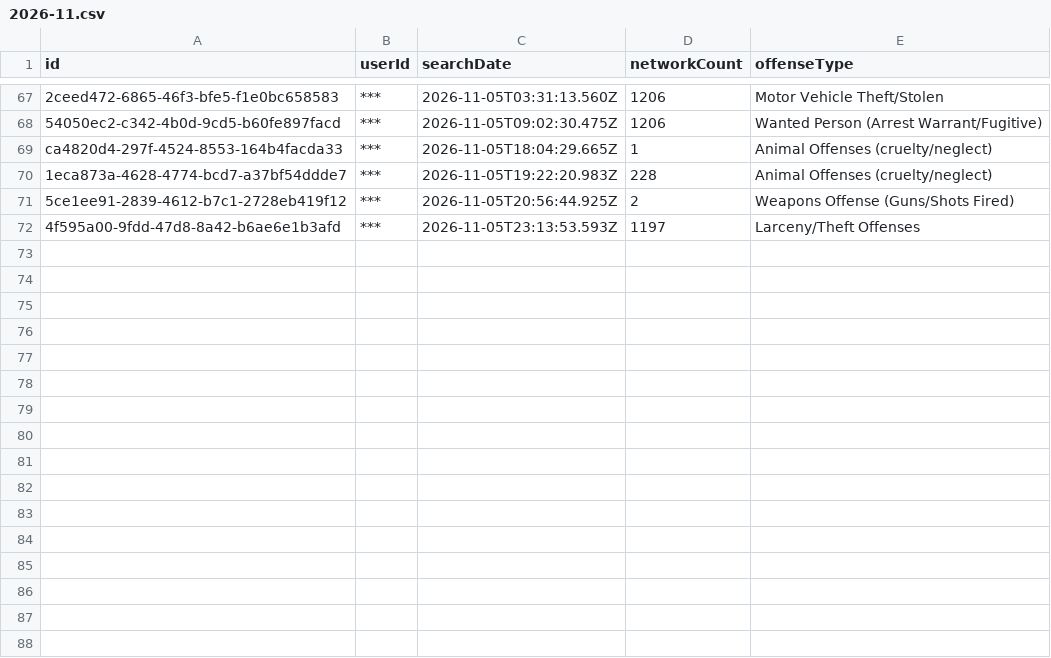
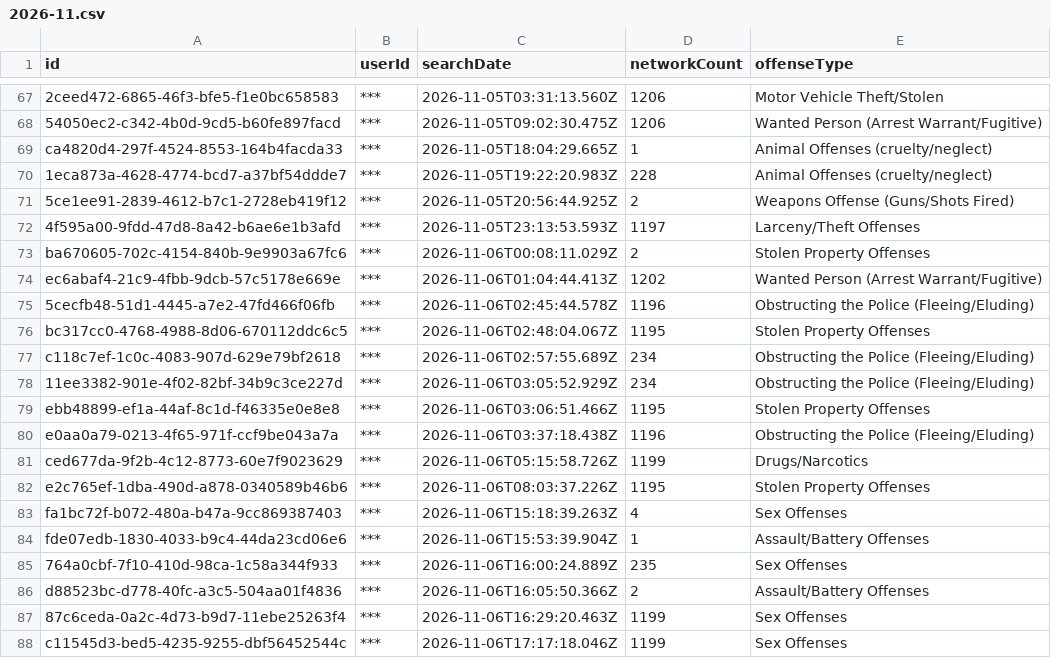
Before and after one commit to Cantica-Systems/mi-flock-transparency, a CSV file: wayne/data/taylor-city-pd/2026-11.csv, drawn as a sheet; only a part is shown, gaps mark what is left out.

Commit message:
Update at 2026-11-07T21:04Z (sumpter-twp-pd +0; taylor-city-pd +16)

```diff
--- a/wayne/data/taylor-city-pd/2026-11.csv
+++ b/wayne/data/taylor-city-pd/2026-11.csv
@@ -72 +72,17 @@ ca4820d4-297f-4524-8553-164b4facda33,***,2026-11-05T18:04:29.665Z,1,Animal Offen
 4f595a00-9fdd-47d8-8a42-b6ae6e1b3afd,***,2026-11-05T23:13:53.593Z,1197,Larceny/Theft Offenses
+ba670605-702c-4154-840b-9e9903a67fc6,***,2026-11-06T00:08:11.029Z,2,Stolen Property Offenses
+ec6abaf4-21c9-4fbb-9dcb-57c5178e669e,***,2026-11-06T01:04:44.413Z,1202,Wanted Person (Arrest Warrant/Fugitive)
+5cecfb48-51d1-4445-a7e2-47fd466f06fb,***,2026-11-06T02:45:44.578Z,1196,Obstructing the Police (Fleeing/Eluding)
+bc317cc0-4768-4988-8d06-670112ddc6c5,***,2026-11-06T02:48:04.067Z,1195,Stolen Property Offenses
+c118c7ef-1c0c-4083-907d-629e79bf2618,***,2026-11-06T02:57:55.689Z,234,Obstructing the Police (Fleeing/Eluding)
+11ee3382-901e-4f02-82bf-34b9c3ce227d,***,2026-11-06T03:05:52.929Z,234,Obstructing the Police (Fleeing/Eluding)
+ebb48899-ef1a-44af-8c1d-f46335e0e8e8,***,2026-11-06T03:06:51.466Z,1195,Stolen Property Offenses
+e0aa0a79-0213-4f65-971f-ccf9be043a7a,***,2026-11-06T03:37:18.438Z,1196,Obstructing the Police (Fleeing/Eluding)
+ced677da-9f2b-4c12-8773-60e7f9023629,***,2026-11-06T05:15:58.726Z,1199,Drugs/Narcotics
+e2c765ef-1dba-490d-a878-0340589b46b6,***,2026-11-06T08:03:37.226Z,1195,Stolen Property Offenses
+fa1bc72f-b072-480a-b47a-9cc869387403,***,2026-11-06T15:18:39.263Z,4,Sex Offenses
+fde07edb-1830-4033-b9c4-44da23cd06e6,***,2026-11-06T15:53:39.904Z,1,Assault/Battery Offenses
+764a0cbf-7f10-410d-98ca-1c58a344f933,***,2026-11-06T16:00:24.889Z,235,Sex Offenses
+d88523bc-d778-40fc-a3c5-504aa01f4836,***,2026-11-06T16:05:50.366Z,2,Assault/Battery Offenses
+87c6ceda-0a2c-4d73-b9d7-11ebe25263f4,***,2026-11-06T16:29:20.463Z,1199,Sex Offenses
+c11545d3-bed5-4235-9255-dbf56452544c,***,2026-11-06T17:17:18.046Z,1199,Sex Offenses
```
Also changed, not shown: wayne/data/sumpter-twp-pd/stats.csv, wayne/data/taylor-city-pd/stats.csv, 4 other files.
